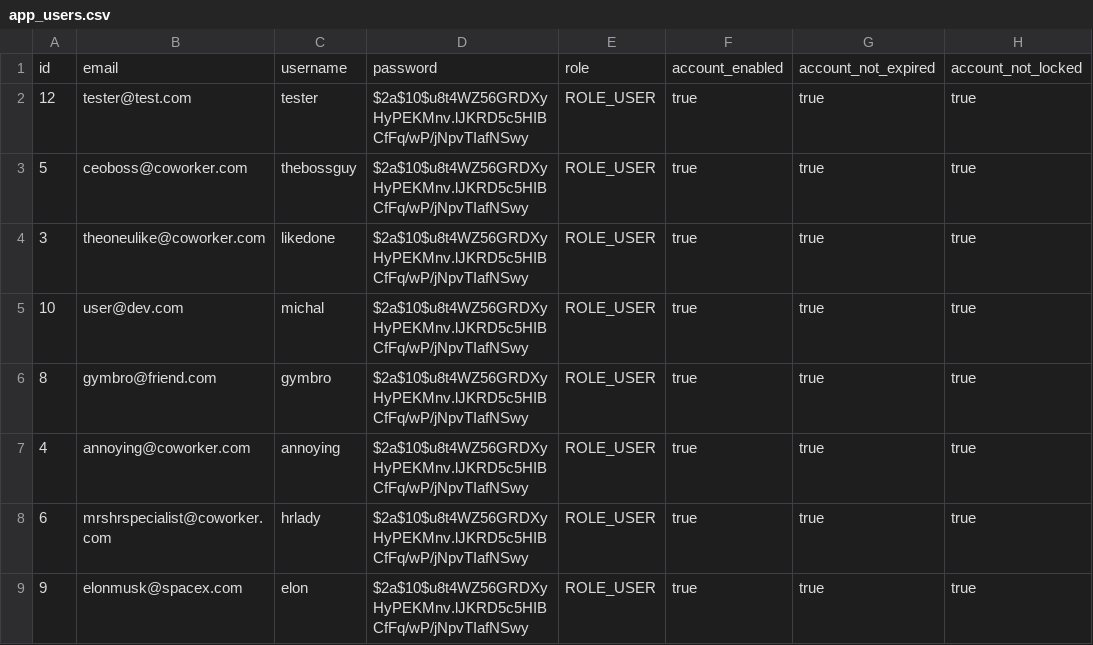
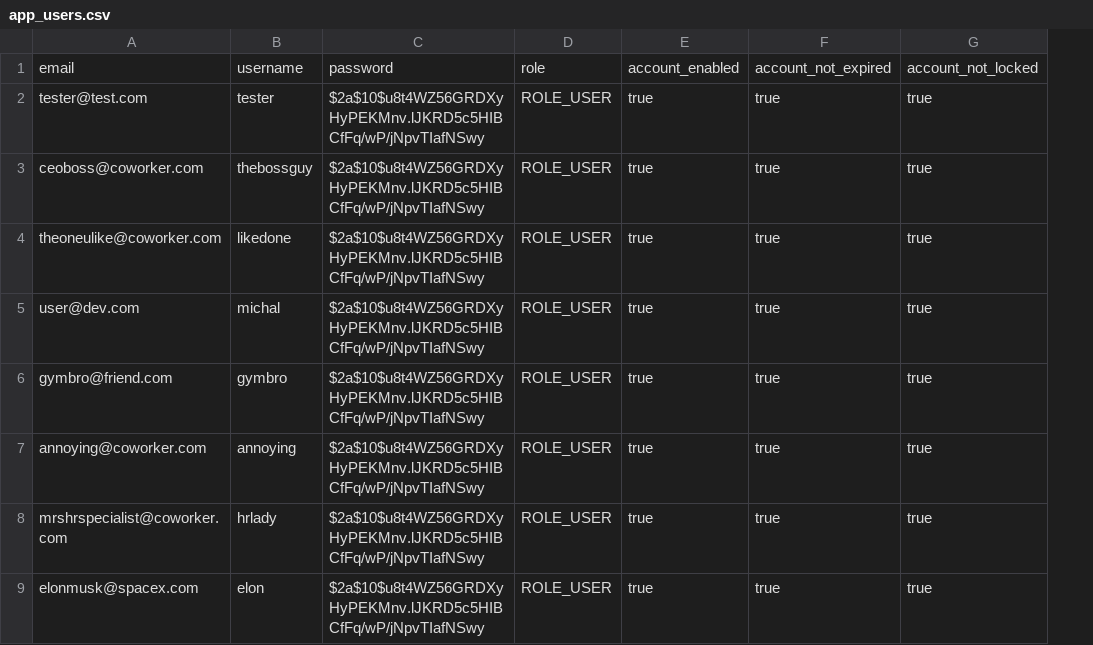
Before and after one commit to Vr6R32/the-game, a CSV file: user-service/src/main/resources/db/changelog/csv/app_users.csv, drawn as a sheet; only a part is shown; the diff names each change by its address in the sheet, - before the commit and + after, or states it on an @@ line.

Commit message:
implementation of conversation invitation accept/reject logic on backend and frontend, new css style for buttons, app users and conversations csv file id's fixed, liquibase last messeage date timestamp ddl fixed, chatmessage obj with date param, delete local user data on logout frontend ,

```diff
--- a/user-service/src/main/resources/db/changelog/csv/app_users.csv
+++ b/user-service/src/main/resources/db/changelog/csv/app_users.csv
-column A, rows 1-9: id | 12 | 5 | 3 | 10 | 8 | 4 | 6 | 9
```
Also changed, not shown: conversation-service/src/main/resources/db/changelog/csv/conversations.csv, 38 other files.
